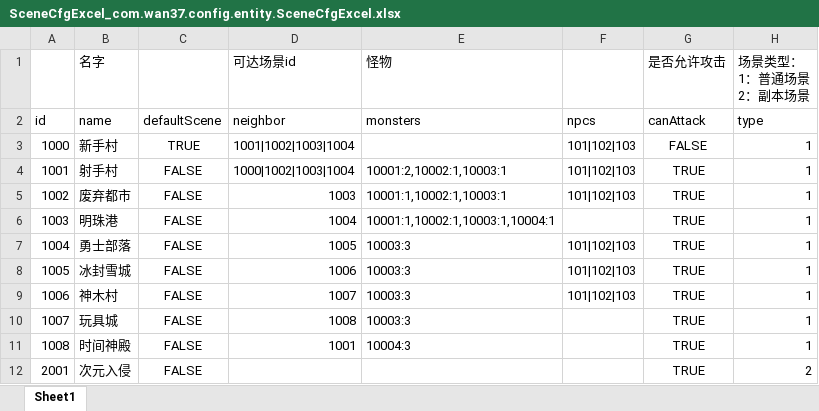
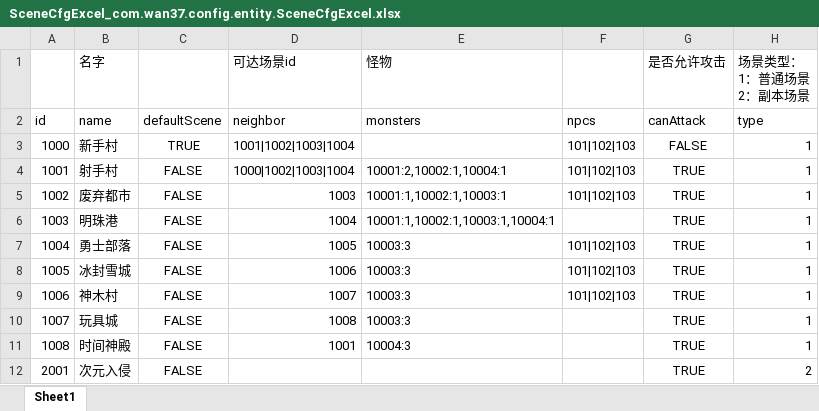
Before and after one commit to brucelevis/mmorpg-linxinda, an Excel workbook: server/docs/SceneCfgExcel_com.wan37.config.entity.SceneCfgExcel.xlsx, sheet Sheet1, drawn as a sheet; values as stored, in another font and other column widths than the file's, no borders; the diff names each change by its address in the sheet, - before the commit and + after, or states it on an @@ line.

```diff
--- a/server/docs/SceneCfgExcel_com.wan37.config.entity.SceneCfgExcel.xlsx (sheet Sheet1)
+++ b/server/docs/SceneCfgExcel_com.wan37.config.entity.SceneCfgExcel.xlsx (sheet Sheet1)
-E4 (怪物): 10001:2,10002:1,10003:1
+E4 (怪物): 10001:2,10002:1,10004:1
```
Also changed, not shown: server/docs/MonsterCfgExcel_com.wan37.config.entity.MonsterCfgExcel.xlsx, server/docs/SkillCfgExcel_com.wan37.config.entity.SkillCfgExcel.xlsx, 9 other files.
